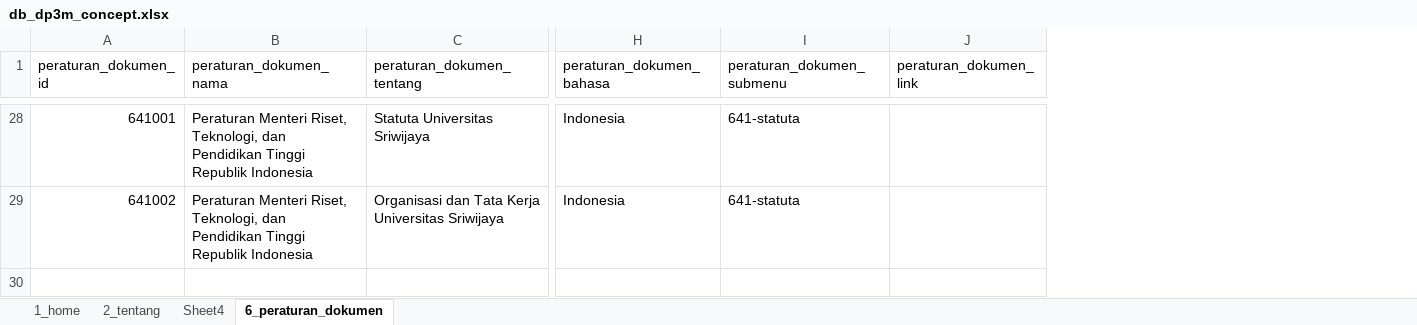
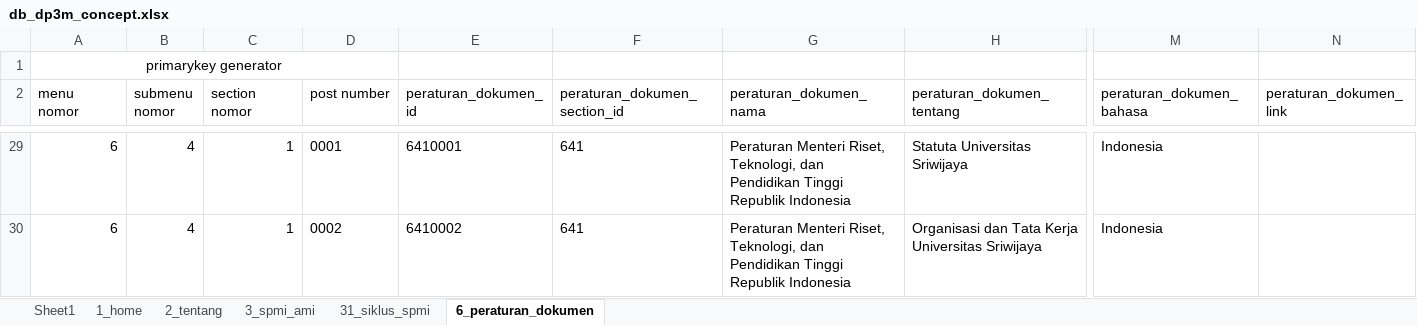
Before and after one commit to nyapakid/dp3m.unsri.ac.id, an Excel workbook: db_dp3m_concept.xlsx, sheet 6_peraturan_dokumen, drawn as a sheet; only a part is shown, gaps mark what is left out; values as stored, in another font and other column widths than the file's, no borders; removed rows and columns are numbered as before the commit, all else as after; rows hold the shown columns only; the diff covers the shown part only; the diff names each change by its address in the sheet, - before the commit and + after, or states it on an @@ line.

```diff
--- a/db_dp3m_concept.xlsx (sheet 6_peraturan_dokumen)
+++ b/db_dp3m_concept.xlsx (sheet 6_peraturan_dokumen)
-sheet tab: Sheet4
+sheet tab: Sheet1
+sheet tab: 3_spmi_ami
+sheet tab: 31_siklus_spmi
+column A (menu nomor), rows 29-30: 6 | 6
+column B (submenu nomor), rows 29-30: 4 | 4
+column C (section nomor), rows 29-30: 1 | 1
+column D (post number), rows 29-30: 0001 | 0002
+column F (peraturan_dokumen_section_id), rows 29-30: 641 | 641
-column I (peraturan_dokumen_submenu), rows 28-29: 641-statuta | 641-statuta
+row 1: primarykey generator
-E29 (peraturan_dokumen_id): 641001
+E29 (peraturan_dokumen_id): 6410001
-E30 (peraturan_dokumen_id): 641002
+E30 (peraturan_dokumen_id): 6410002
```
Also changed, not shown: 26 edited cells elsewhere in this sheet, sheet 1_home, sheet 2_tentang, 4 other files.
